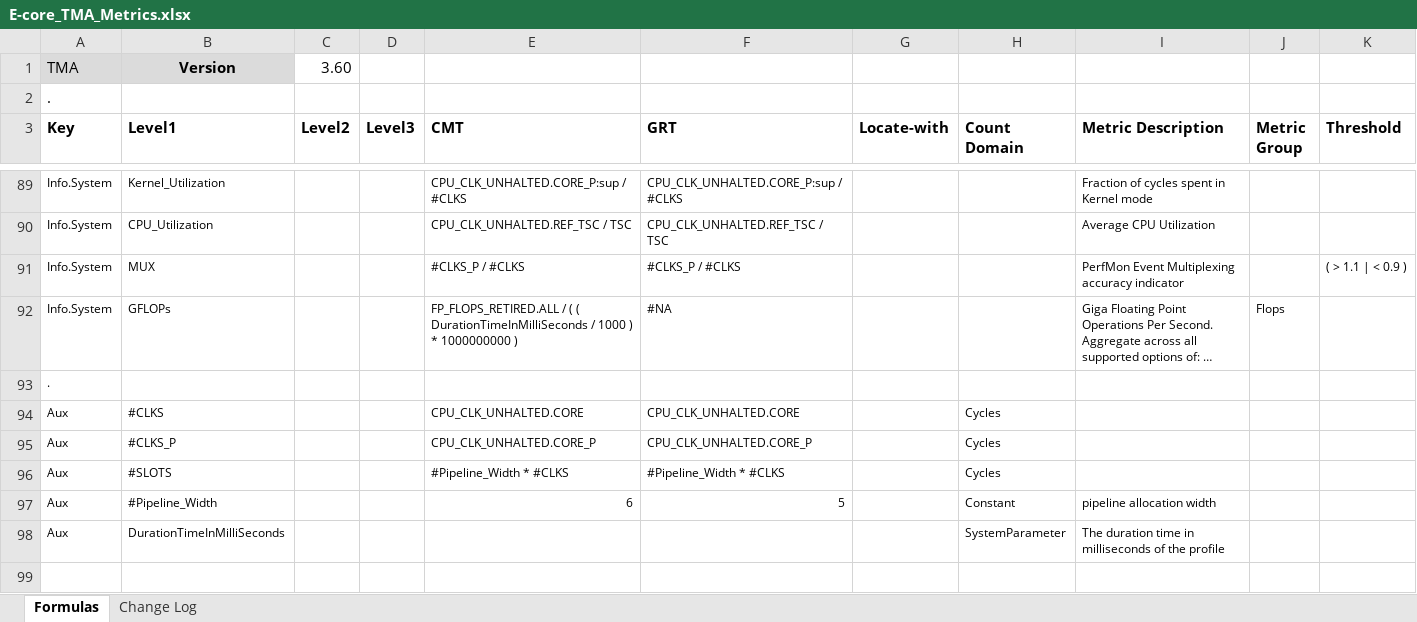
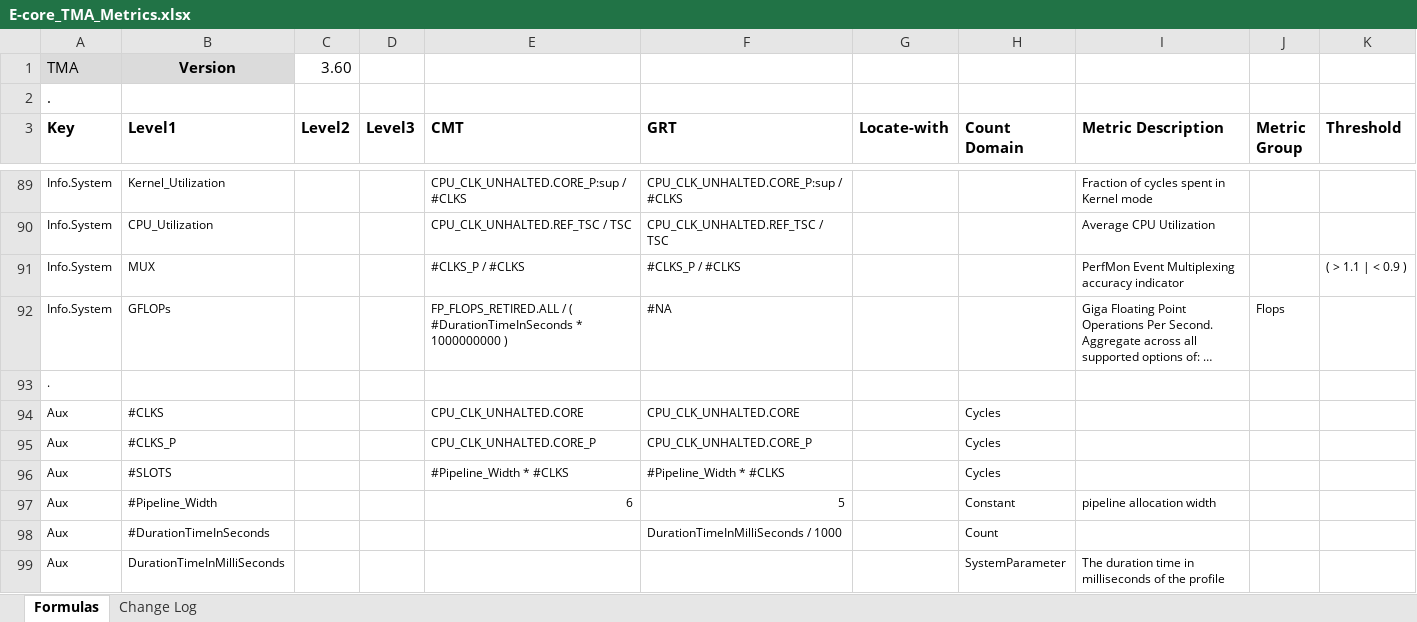
Before and after one commit to intel/perfmon, an Excel workbook: E-core_TMA_Metrics.xlsx, sheet Formulas, drawn as a sheet; only a part is shown, gaps mark what is left out; long unchanged cells end in …; values as stored, in another font and other column widths than the file's, no borders; the diff names each change by its address in the sheet, - before the commit and + after, or states it on an @@ line.

Commit message:
Add #DurationTimeInSeconds intermediate aux metric which is used by perf automation rather than #DurationTimeInMilliSeconds. Force GRT ratio_column to be a tuple to force it to iterate over elements rather than characters
Signed-off-by: Ryan P McLaughlin <ryan.p.mclaughlin@intel.com>

```diff
--- a/E-core_TMA_Metrics.xlsx (sheet Formulas)
+++ b/E-core_TMA_Metrics.xlsx (sheet Formulas)
-E92 (CMT): …/ ( ( DurationTimeInMilliSeconds / 1000 ) * 1000000000…
+E92 (CMT): …/ ( #DurationTimeInSeconds * 1000000000…
+row 98: Aux | #DurationTimeInSeconds |  |  |  | DurationTimeInMilliSeconds / 1000 |  | Count
```
Also changed, not shown: 2 other files.
